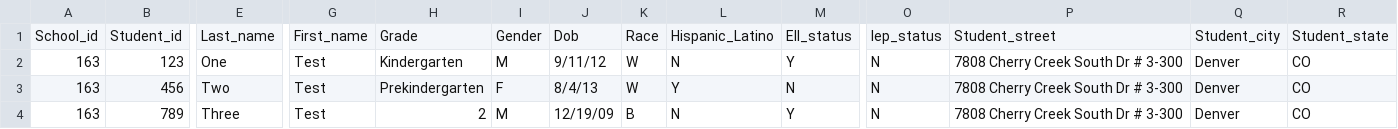
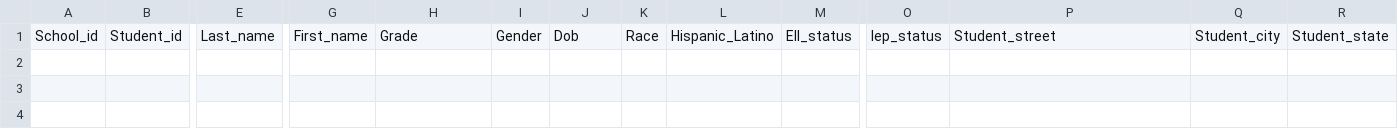
Before and after one commit to RyanRMP/classAuto, a CSV file: data/students.csv, drawn as a sheet; only a part is shown, gaps mark what is left out; rows hold the shown columns only; the diff names each change by its address in the sheet, - before the commit and + after, or states it on an @@ line.

Commit message:
Add data file frameworks

```diff
--- a/data/students.csv
+++ b/data/students.csv
-row 2: 163 | 123 | One | Test | Kindergarten | M | 9/11/12 | W | N | Y | N | 7808 Cherry Creek South Dr # 3-300 | Denver | CO
-row 3: 163 | 456 | Two | Test | Prekindergarten | F | 8/4/13 | W | Y | N | N | 7808 Cherry Creek South Dr # 3-300 | Denver | CO
-row 4: 163 | 789 | Three | Test | 2 | M | 12/19/09 | B | N | Y | N | 7808 Cherry Creek South Dr # 3-300 | Denver | CO
```
Also changed, not shown: 3 other files.
